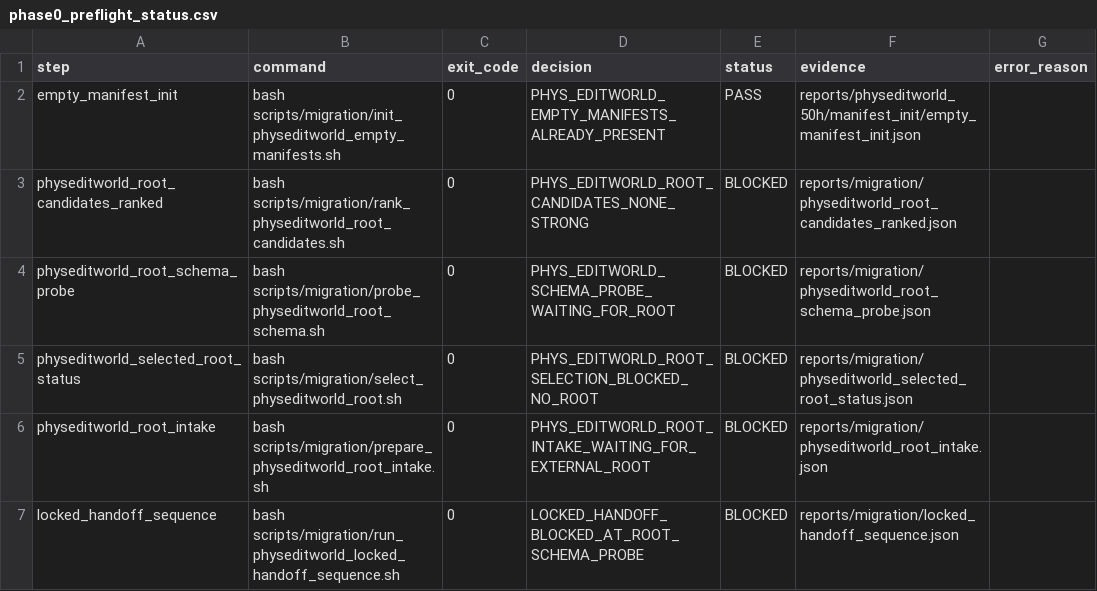
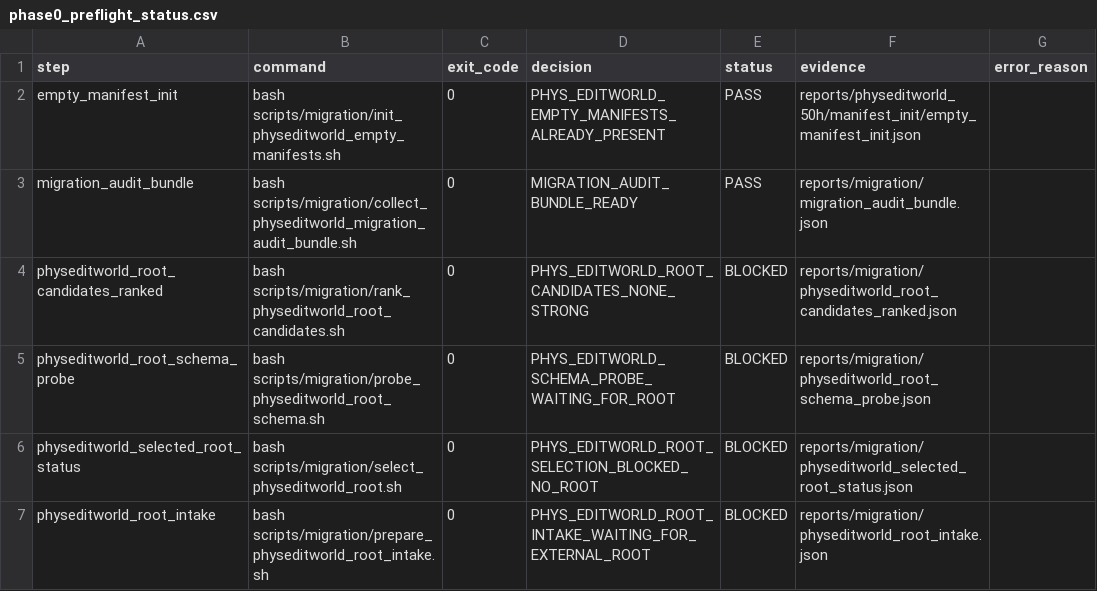
Before and after one commit to jh5117-debug/worldworld-phy, a CSV file: reports/migration/phase0_preflight_status.csv, drawn as a sheet; only a part is shown; the shorter side is filled out with more unchanged rows; the diff names each change by its address in the sheet, - before the commit and + after, or states it on an @@ line.

```diff
--- a/reports/migration/phase0_preflight_status.csv
+++ b/reports/migration/phase0_preflight_status.csv
+row 3: migration_audit_bundle | bash scripts/migration/collect_physeditworld_migration_audit_bundle.sh | 0 | MIGRATION_AUDIT_BUNDLE_READY | PASS | reports/migration/migration_audit_bundle.json
```
Also changed, not shown: reports/migration/pai_handoff_status.csv, reports/physeditworld_50h/completion_audit/physeditworld_completion_matrix.csv, 32 other files.
